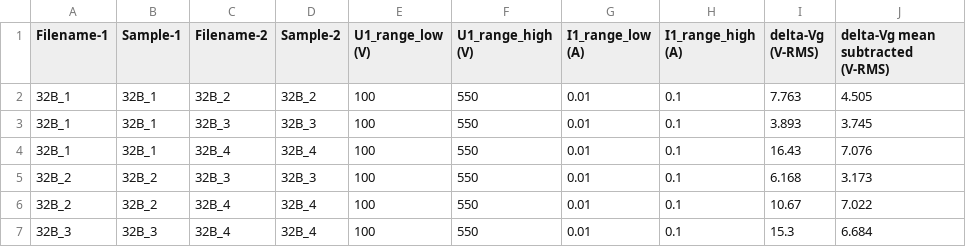
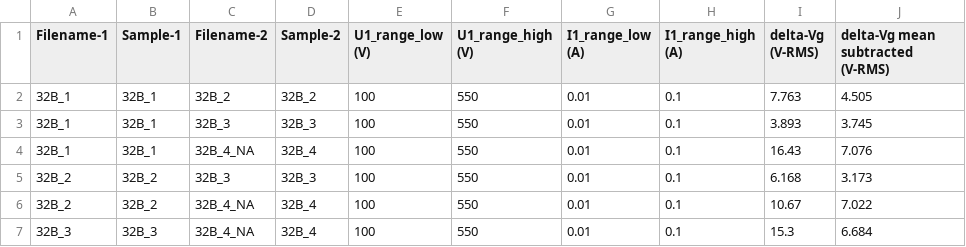
Before and after one commit to mbrennwa/curvetracedata, a CSV file: 32B/curvematch.csv, drawn as a sheet.

```diff
--- a/32B/curvematch.csv
+++ b/32B/curvematch.csv
@@ -3,5 +3,5 @@ Filename-1, Sample-1, Filename-2, Sample-2, U1_range_low (V), U1_range_high (V),
 32B_1, 32B_1, 32B_3, 32B_3, 100, 550, 0.01, 0.1, 3.893, 3.745
-32B_1, 32B_1, 32B_4, 32B_4, 100, 550, 0.01, 0.1, 16.43, 7.076
+32B_1, 32B_1, 32B_4_NA, 32B_4, 100, 550, 0.01, 0.1, 16.43, 7.076
 32B_2, 32B_2, 32B_3, 32B_3, 100, 550, 0.01, 0.1, 6.168, 3.173
-32B_2, 32B_2, 32B_4, 32B_4, 100, 550, 0.01, 0.1, 10.67, 7.022
-32B_3, 32B_3, 32B_4, 32B_4, 100, 550, 0.01, 0.1, 15.3, 6.684
+32B_2, 32B_2, 32B_4_NA, 32B_4, 100, 550, 0.01, 0.1, 10.67, 7.022
+32B_3, 32B_3, 32B_4_NA, 32B_4, 100, 550, 0.01, 0.1, 15.3, 6.684
```
Also changed, not shown: 32B/parameters.csv, 6 other files.
